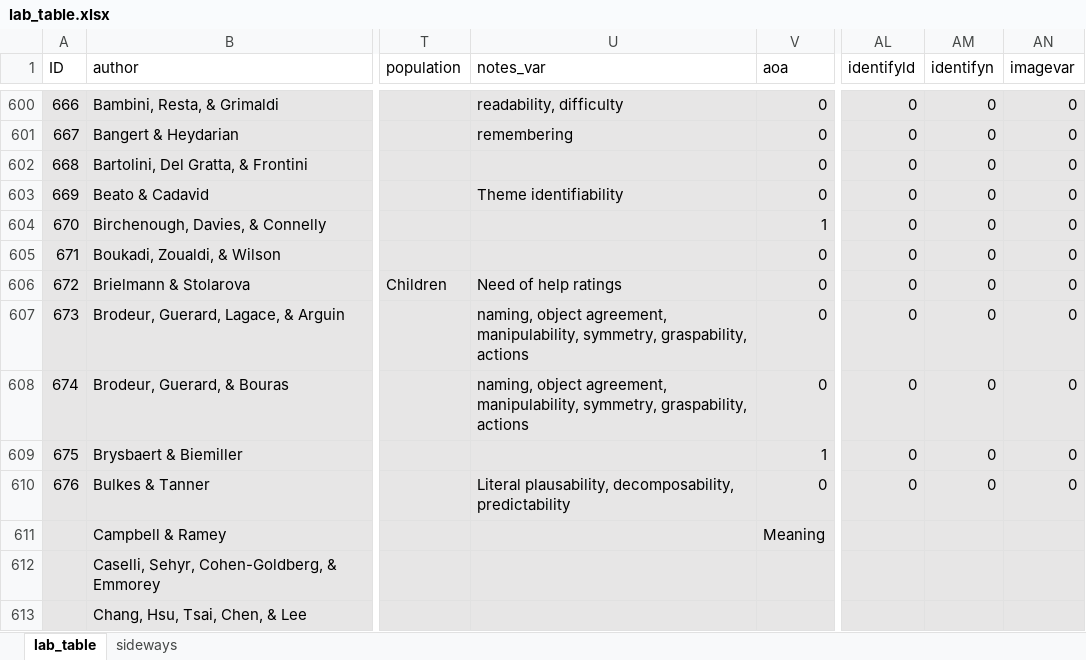
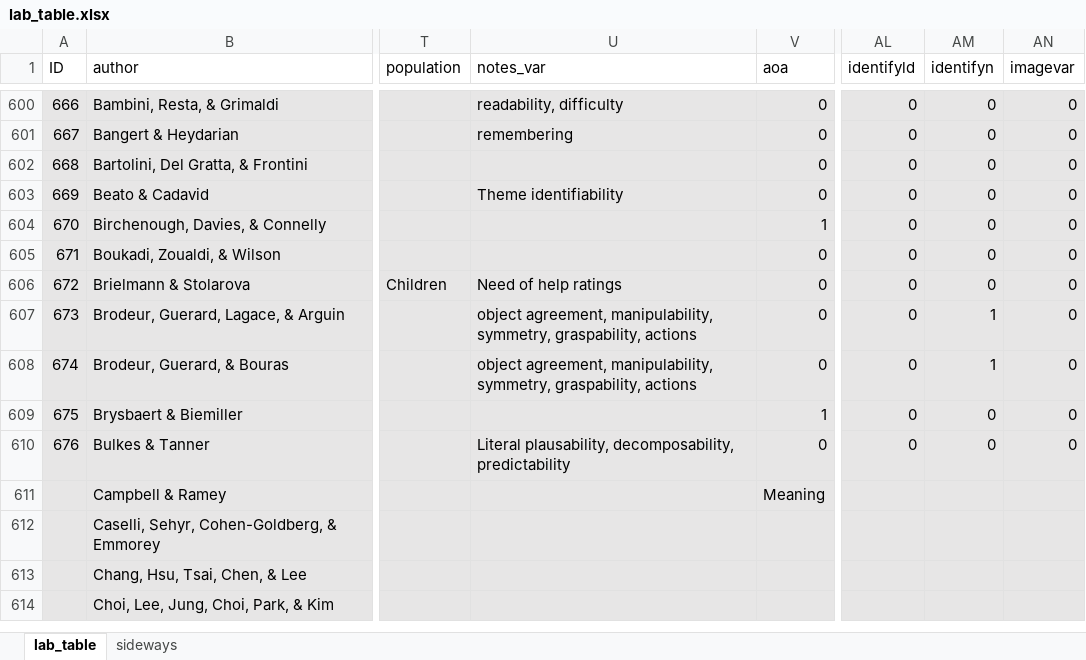
Before and after one commit to doomlab/Table-of-Doom, an Excel workbook: Manuscript/lab_table.xlsx, sheet lab_table, drawn as a sheet; only a part is shown, gaps mark what is left out; the shorter side is filled out with more unchanged rows; values as stored, in another font and other column widths than the file's, no borders; conditional formats not drawn; the diff names each change by its address in the sheet, - before the commit and + after, or states it on an @@ line.

Commit message:
676

```diff
--- a/Manuscript/lab_table.xlsx (sheet lab_table)
+++ b/Manuscript/lab_table.xlsx (sheet lab_table)
-U607:U608 (notes_var): naming, object agreement,…
+U607:U608 (notes_var): object agreement,…
-AM607:AM608 (identifyn): 0
+AM607:AM608 (identifyn): 1
```
